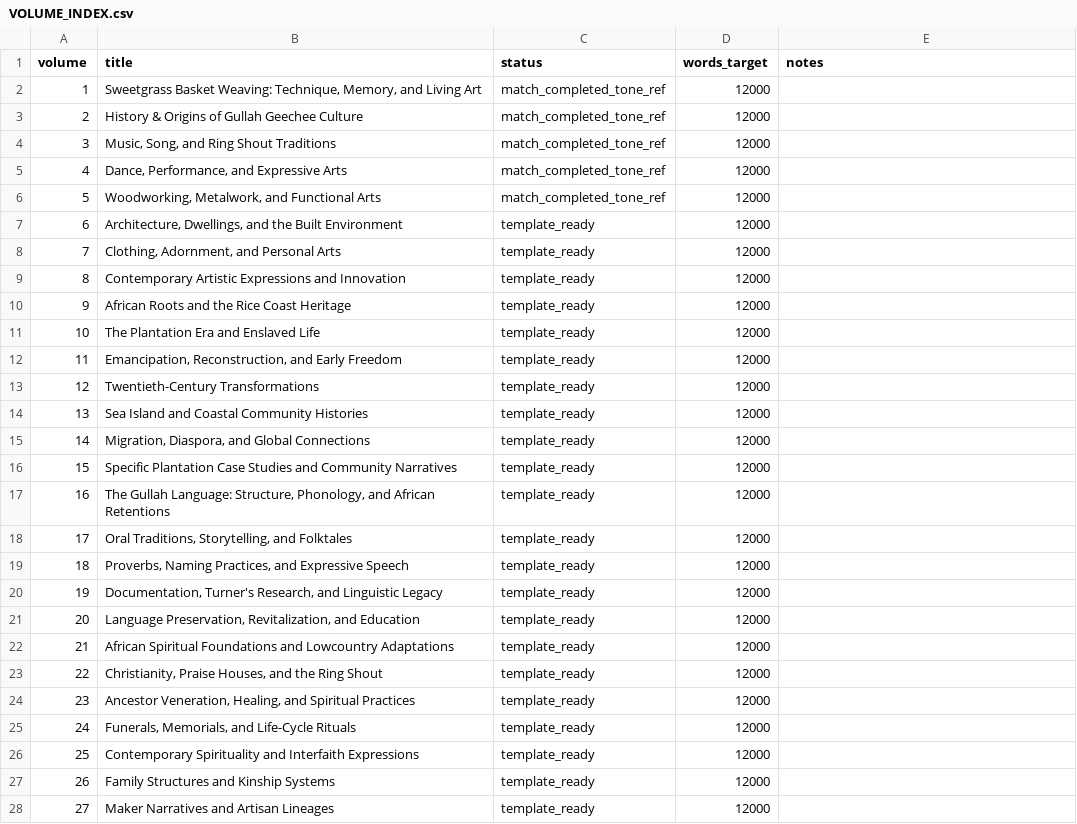
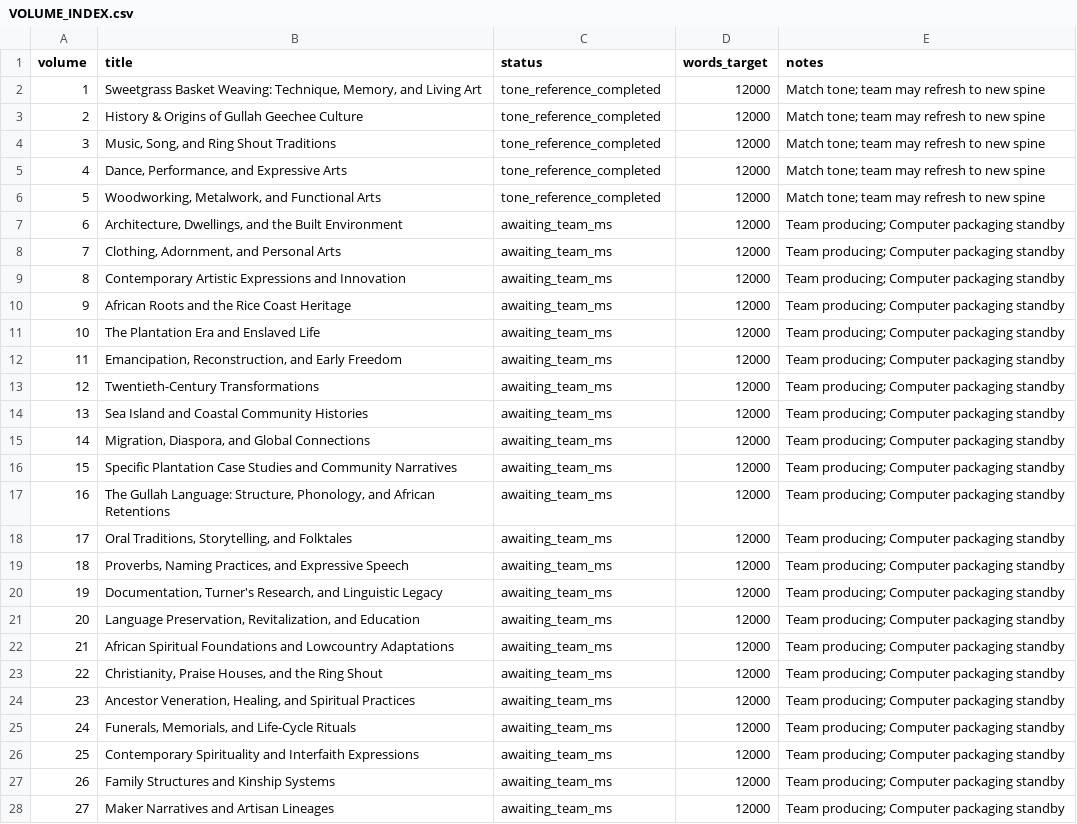
Before and after one commit to Darrylebrown/Deepseek-Repository, a CSV file: data/encyclopedia_institutional_50/VOLUME_INDEX.csv, drawn as a sheet; only a part is shown; the diff covers the shown part only.

Commit message:
Prep: encyclopedia 50 packaging templates while team writes

```diff
--- a/data/encyclopedia_institutional_50/VOLUME_INDEX.csv
+++ b/data/encyclopedia_institutional_50/VOLUME_INDEX.csv
@@ -1,28 +1,28 @@
 volume,title,status,words_target,notes
-1,"Sweetgrass Basket Weaving: Technique, Memory, and Living Art",match_completed_tone_ref,12000,
-2,History & Origins of Gullah Geechee Culture,match_completed_tone_ref,12000,
-3,"Music, Song, and Ring Shout Traditions",match_completed_tone_ref,12000,
-4,"Dance, Performance, and Expressive Arts",match_completed_tone_ref,12000,
-5,"Woodworking, Metalwork, and Functional Arts",match_completed_tone_ref,12000,
-6,"Architecture, Dwellings, and the Built Environment",template_ready,12000,
-7,"Clothing, Adornment, and Personal Arts",template_ready,12000,
-8,Contemporary Artistic Expressions and Innovation,template_ready,12000,
-9,African Roots and the Rice Coast Heritage,template_ready,12000,
-10,The Plantation Era and Enslaved Life,template_ready,12000,
-11,"Emancipation, Reconstruction, and Early Freedom",template_ready,12000,
-12,Twentieth-Century Transformations,template_ready,12000,
-13,Sea Island and Coastal Community Histories,template_ready,12000,
-14,"Migration, Diaspora, and Global Connections",template_ready,12000,
-15,Specific Plantation Case Studies and Community Narratives,template_ready,12000,
-16,"The Gullah Language: Structure, Phonology, and African Retentions",template_ready,12000,
-17,"Oral Traditions, Storytelling, and Folktales",template_ready,12000,
-18,"Proverbs, Naming Practices, and Expressive Speech",template_ready,12000,
-19,"Documentation, Turner's Research, and Linguistic Legacy",template_ready,12000,
-20,"Language Preservation, Revitalization, and Education",template_ready,12000,
-21,African Spiritual Foundations and Lowcountry Adaptations,template_ready,12000,
-22,"Christianity, Praise Houses, and the Ring Shout",template_ready,12000,
-23,"Ancestor Veneration, Healing, and Spiritual Practices",template_ready,12000,
-24,"Funerals, Memorials, and Life-Cycle Rituals",template_ready,12000,
-25,Contemporary Spirituality and Interfaith Expressions,template_ready,12000,
-26,Family Structures and Kinship Systems,template_ready,12000,
-27,Maker Narratives and Artisan Lineages,template_ready,12000,
+1,"Sweetgrass Basket Weaving: Technique, Memory, and Living Art",tone_reference_completed,12000,Match tone; team may refresh to new spine
+2,History & Origins of Gullah Geechee Culture,tone_reference_completed,12000,Match tone; team may refresh to new spine
+3,"Music, Song, and Ring Shout Traditions",tone_reference_completed,12000,Match tone; team may refresh to new spine
+4,"Dance, Performance, and Expressive Arts",tone_reference_completed,12000,Match tone; team may refresh to new spine
+5,"Woodworking, Metalwork, and Functional Arts",tone_reference_completed,12000,Match tone; team may refresh to new spine
+6,"Architecture, Dwellings, and the Built Environment",awaiting_team_ms,12000,Team producing; Computer packaging standby
+7,"Clothing, Adornment, and Personal Arts",awaiting_team_ms,12000,Team producing; Computer packaging standby
+8,Contemporary Artistic Expressions and Innovation,awaiting_team_ms,12000,Team producing; Computer packaging standby
+9,African Roots and the Rice Coast Heritage,awaiting_team_ms,12000,Team producing; Computer packaging standby
+10,The Plantation Era and Enslaved Life,awaiting_team_ms,12000,Team producing; Computer packaging standby
+11,"Emancipation, Reconstruction, and Early Freedom",awaiting_team_ms,12000,Team producing; Computer packaging standby
+12,Twentieth-Century Transformations,awaiting_team_ms,12000,Team producing; Computer packaging standby
+13,Sea Island and Coastal Community Histories,awaiting_team_ms,12000,Team producing; Computer packaging standby
+14,"Migration, Diaspora, and Global Connections",awaiting_team_ms,12000,Team producing; Computer packaging standby
+15,Specific Plantation Case Studies and Community Narratives,awaiting_team_ms,12000,Team producing; Computer packaging standby
+16,"The Gullah Language: Structure, Phonology, and African Retentions",awaiting_team_ms,12000,Team producing; Computer packaging standby
+17,"Oral Traditions, Storytelling, and Folktales",awaiting_team_ms,12000,Team producing; Computer packaging standby
+18,"Proverbs, Naming Practices, and Expressive Speech",awaiting_team_ms,12000,Team producing; Computer packaging standby
+19,"Documentation, Turner's Research, and Linguistic Legacy",awaiting_team_ms,12000,Team producing; Computer packaging standby
+20,"Language Preservation, Revitalization, and Education",awaiting_team_ms,12000,Team producing; Computer packaging standby
+21,African Spiritual Foundations and Lowcountry Adaptations,awaiting_team_ms,12000,Team producing; Computer packaging standby
+22,"Christianity, Praise Houses, and the Ring Shout",awaiting_team_ms,12000,Team producing; Computer packaging standby
+23,"Ancestor Veneration, Healing, and Spiritual Practices",awaiting_team_ms,12000,Team producing; Computer packaging standby
+24,"Funerals, Memorials, and Life-Cycle Rituals",awaiting_team_ms,12000,Team producing; Computer packaging standby
+25,Contemporary Spirituality and Interfaith Expressions,awaiting_team_ms,12000,Team producing; Computer packaging standby
+26,Family Structures and Kinship Systems,awaiting_team_ms,12000,Team producing; Computer packaging standby
+27,Maker Narratives and Artisan Lineages,awaiting_team_ms,12000,Team producing; Computer packaging standby
```
Also changed, not shown: 46 edited cells elsewhere in this file, 8 other files.
